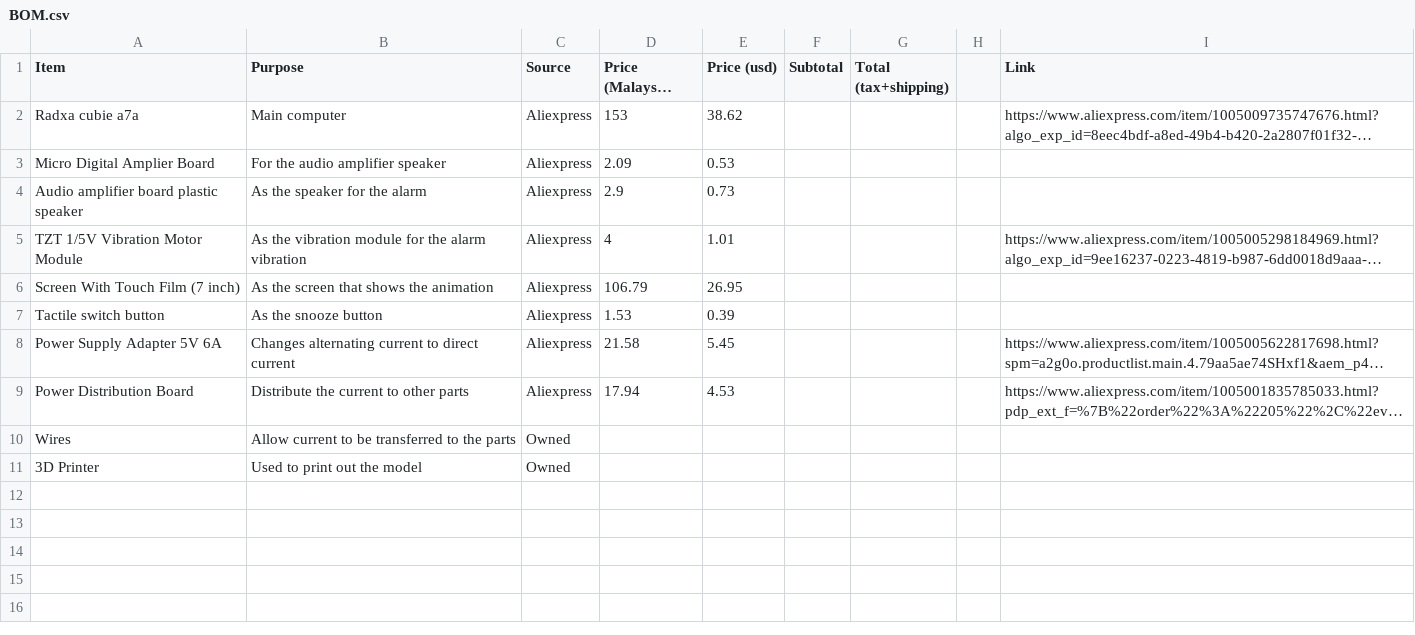
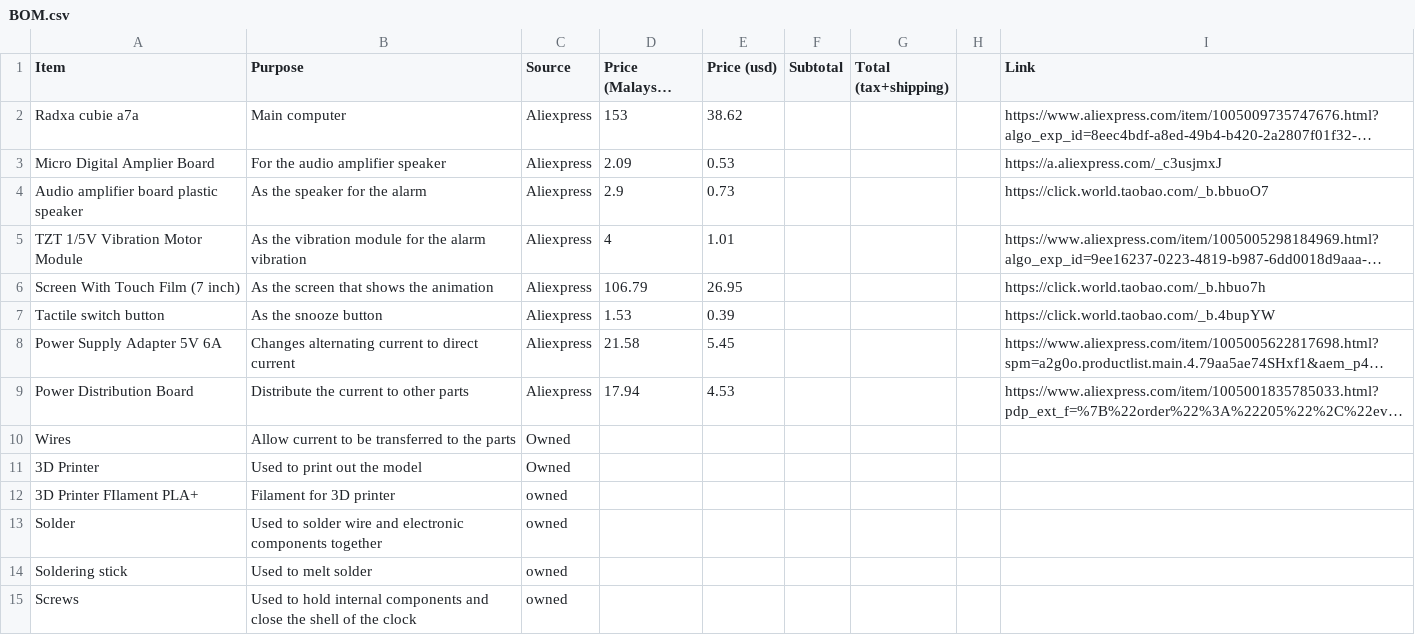
Before and after one commit to alex-technologia/Oki-chan, a CSV file: BOM.csv, drawn as a sheet; long unchanged cells end in …; the diff names each change by its address in the sheet, - before the commit and + after, or states it on an @@ line.

Commit message:
Update BOM.csv

```diff
--- a/BOM.csv
+++ b/BOM.csv
-I3 (Link): (empty)
+I3 (Link): https://a.aliexpress.com/_c3usjmxJ
-I4 (Link): (empty)
+I4 (Link): https://click.world.taobao.com/_b.bbuoO7
-I6 (Link): (empty)
+I6 (Link): https://click.world.taobao.com/_b.hbuo7h
-I7 (Link): (empty)
+I7 (Link): https://click.world.taobao.com/_b.4bupYW
+row 12: 3D Printer FIlament PLA+ | Filament for 3D printer | owned
+row 13: Solder | Used to solder wire and electronic components together | owned
+row 14: Soldering stick | Used to melt solder | owned
+row 15: Screws | Used to hold internal components and close the shell of the clock | owned
```
